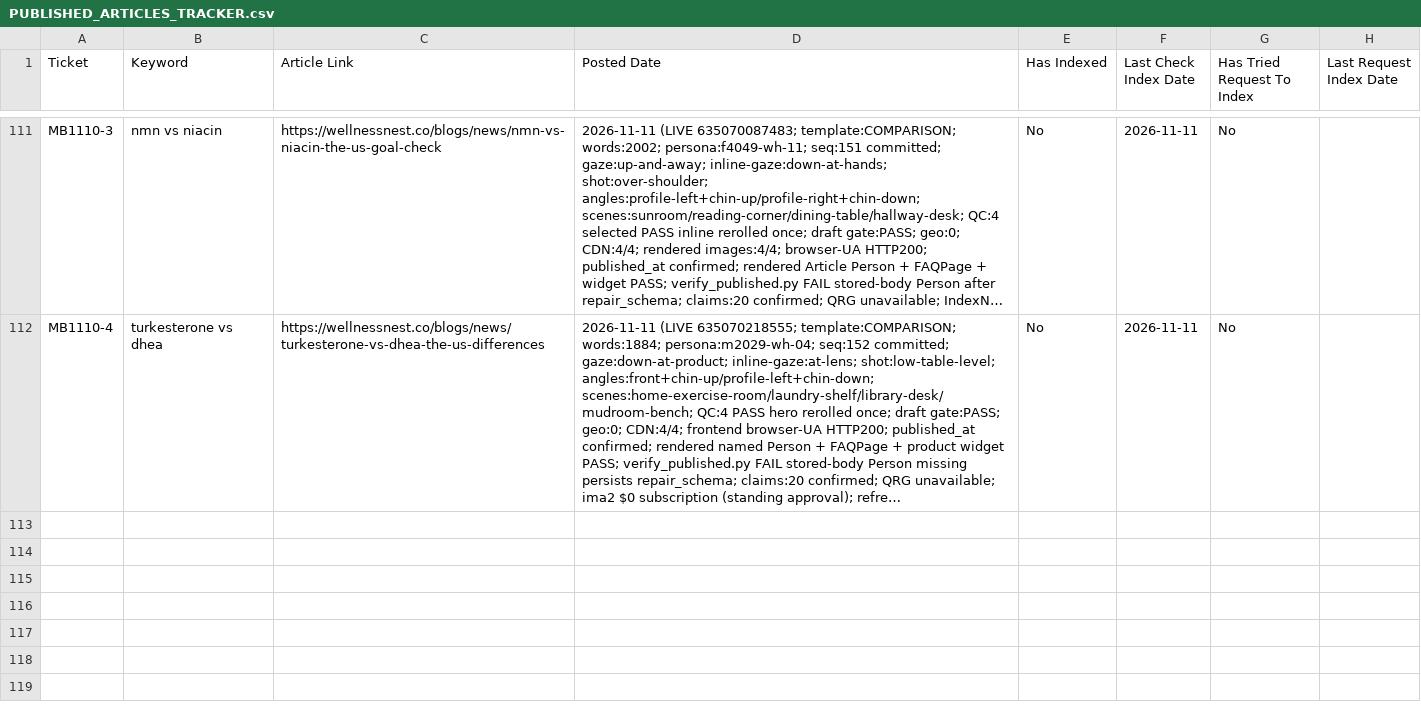
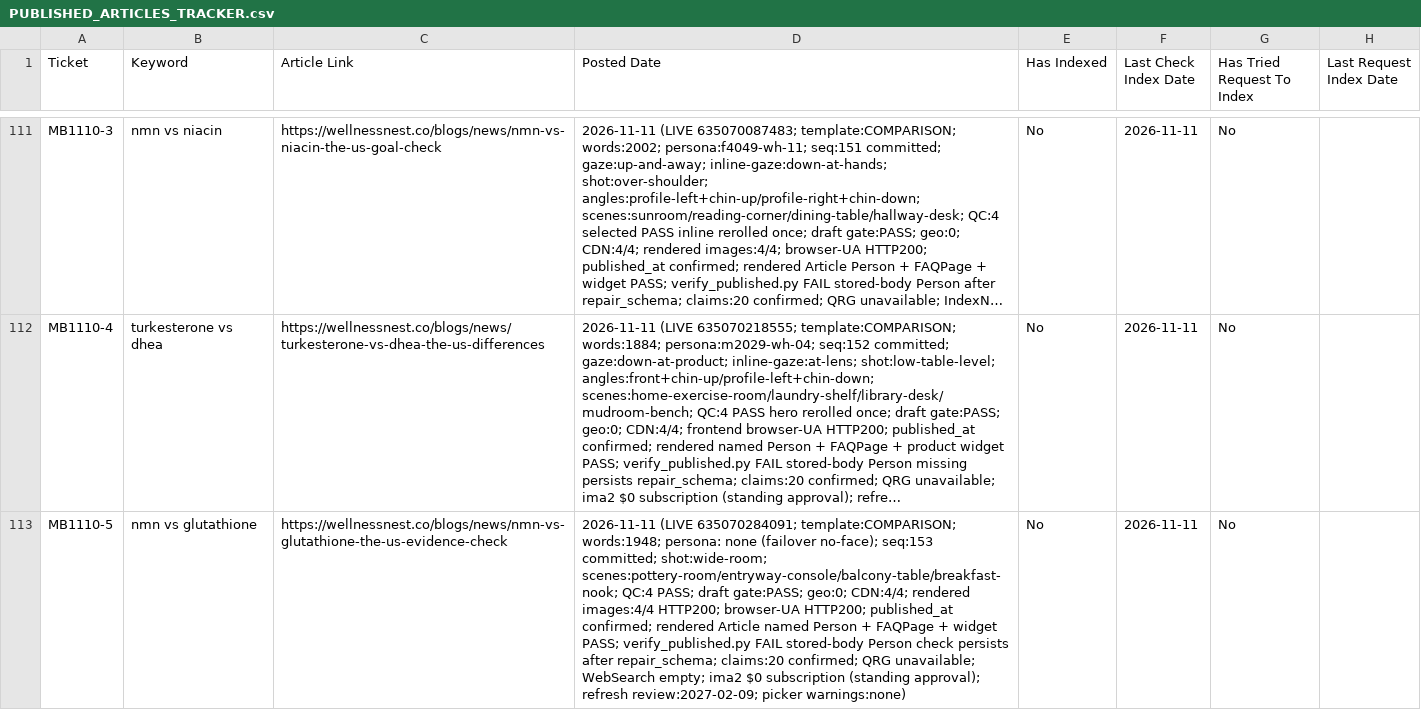
Before and after one commit to tuanquang269/genseo, a CSV file: PUBLISHED_ARTICLES_TRACKER.csv, drawn as a sheet; only a part is shown, gaps mark what is left out; long unchanged cells end in …; the diff names each change by its address in the sheet, - before the commit and + after, or states it on an @@ line.

```diff
--- a/PUBLISHED_ARTICLES_TRACKER.csv
+++ b/PUBLISHED_ARTICLES_TRACKER.csv
+row 113: MB1110-5 | nmn vs glutathione | https://wellnessnest.co/blogs/news/nmn-vs-glutathione-the-us-evidence-check | 2026-11-11 (LIVE 635070284091; template:COMPARISON; words:1948; persona: none (failover no-face); seq:153 committed; shot:wide-room; scenes:pottery-room/entryway-console/balcony-table/breakfast-nook; QC:4 PASS; draft gate:PASS; geo:0; CDN:4/4; rendered images:4/4 HTTP200; browser-UA HTTP200; published_at confirmed; rendered Article named Person + FAQPage + widget PASS; verify_published.py FAIL stored-body Person check persists after repair_schema; claims:20 confirmed; QRG unavailable; WebSearch empty; ima2 $0 subscription (standing approval); refresh review:2027-02-09; picker warnings:none) | No | 2026-11-11 | No
```
Also changed, not shown: 7 other files.
